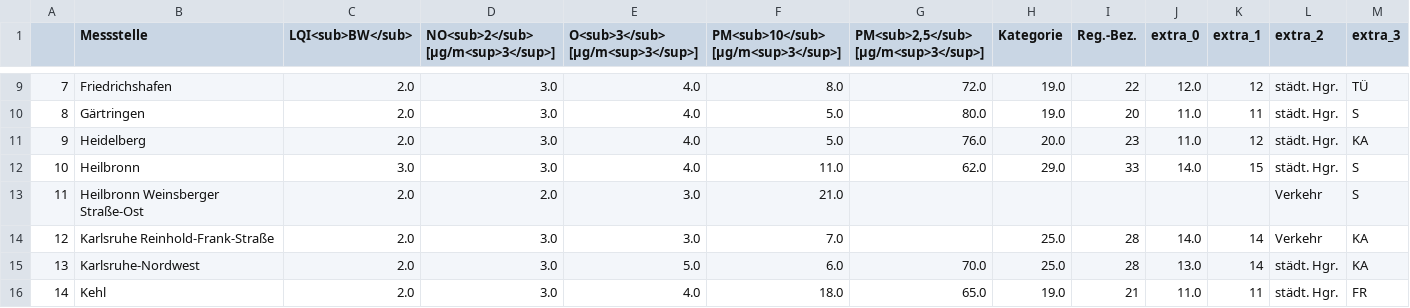
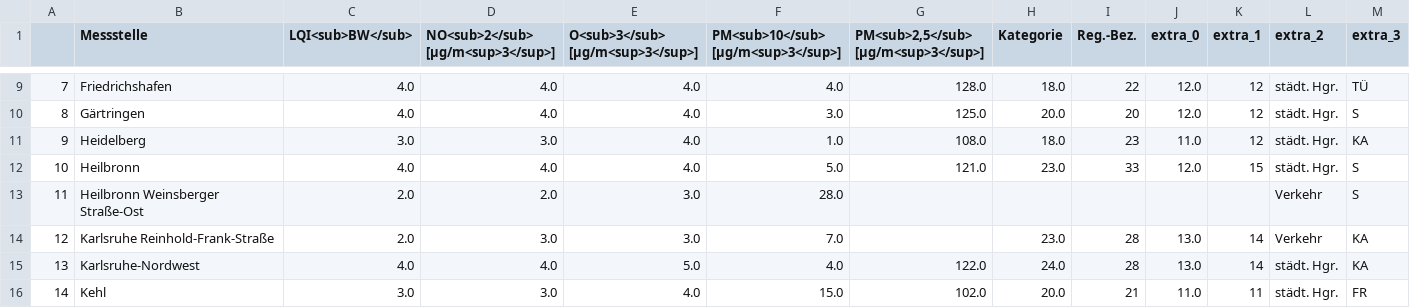
Before and after one commit to Schnuff22/feinstaub_bw, a CSV file: lufttabelle.csv, drawn as a sheet; only a part is shown, gaps mark what is left out; the diff covers the shown part only.

```diff
--- a/lufttabelle.csv
+++ b/lufttabelle.csv
@@ -9,8 +9,8 @@
-7,Friedrichshafen,2.0,3.0,4.0,8.0,72.0,19.0,22,12.0,12,städt. Hgr.,TÜ
-8,Gärtringen,2.0,3.0,4.0,5.0,80.0,19.0,20,11.0,11,städt. Hgr.,S
-9,Heidelberg,2.0,3.0,4.0,5.0,76.0,20.0,23,11.0,12,städt. Hgr.,KA
-10,Heilbronn,3.0,3.0,4.0,11.0,62.0,29.0,33,14.0,15,städt. Hgr.,S
-11,Heilbronn Weinsberger Straße-Ost,2.0,2.0,3.0,21.0,,,,,,Verkehr,S
-12,Karlsruhe Reinhold-Frank-Straße,2.0,3.0,3.0,7.0,,25.0,28,14.0,14,Verkehr,KA
-13,Karlsruhe-Nordwest,2.0,3.0,5.0,6.0,70.0,25.0,28,13.0,14,städt. Hgr.,KA
-14,Kehl,2.0,3.0,4.0,18.0,65.0,19.0,21,11.0,11,städt. Hgr.,FR
+7,Friedrichshafen,4.0,4.0,4.0,4.0,128.0,18.0,22,12.0,12,städt. Hgr.,TÜ
+8,Gärtringen,4.0,4.0,4.0,3.0,125.0,20.0,20,12.0,12,städt. Hgr.,S
+9,Heidelberg,3.0,3.0,4.0,1.0,108.0,18.0,23,11.0,12,städt. Hgr.,KA
+10,Heilbronn,4.0,4.0,4.0,5.0,121.0,23.0,33,12.0,15,städt. Hgr.,S
+11,Heilbronn Weinsberger Straße-Ost,2.0,2.0,3.0,28.0,,,,,,Verkehr,S
+12,Karlsruhe Reinhold-Frank-Straße,2.0,3.0,3.0,7.0,,23.0,28,13.0,14,Verkehr,KA
+13,Karlsruhe-Nordwest,4.0,4.0,5.0,4.0,122.0,24.0,28,13.0,14,städt. Hgr.,KA
+14,Kehl,3.0,3.0,4.0,15.0,102.0,20.0,21,11.0,11,städt. Hgr.,FR
```
Also changed, not shown: 134 edited cells elsewhere in this file.
